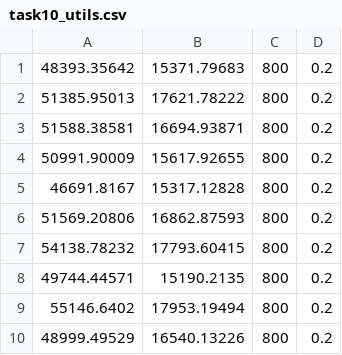
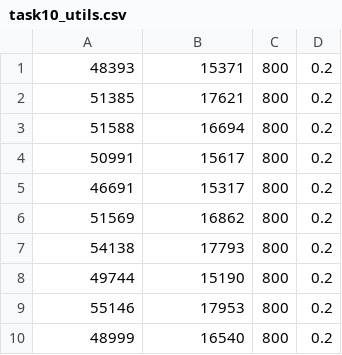
Before and after one commit to learnmaker/sac, a CSV file: mydata/task_info/task10_utils.csv, drawn as a sheet.

```diff
--- a/mydata/task_info/task10_utils.csv
+++ b/mydata/task_info/task10_utils.csv
@@ -1,10 +1,10 @@
-48393.35642,15371.79683,800,0.2
-51385.95013,17621.78222,800,0.2
-51588.38581,16694.93871,800,0.2
-50991.90009,15617.92655,800,0.2
-46691.8167,15317.12828,800,0.2
-51569.20806,16862.87593,800,0.2
-54138.78232,17793.60415,800,0.2
-49744.44571,15190.2135,800,0.2
-55146.6402,17953.19494,800,0.2
-48999.49529,16540.13226,800,0.2
+48393,15371,800,0.2
+51385,17621,800,0.2
+51588,16694,800,0.2
+50991,15617,800,0.2
+46691,15317,800,0.2
+51569,16862,800,0.2
+54138,17793,800,0.2
+49744,15190,800,0.2
+55146,17953,800,0.2
+48999,16540,800,0.2
```
Also changed, not shown: 4 other files.
